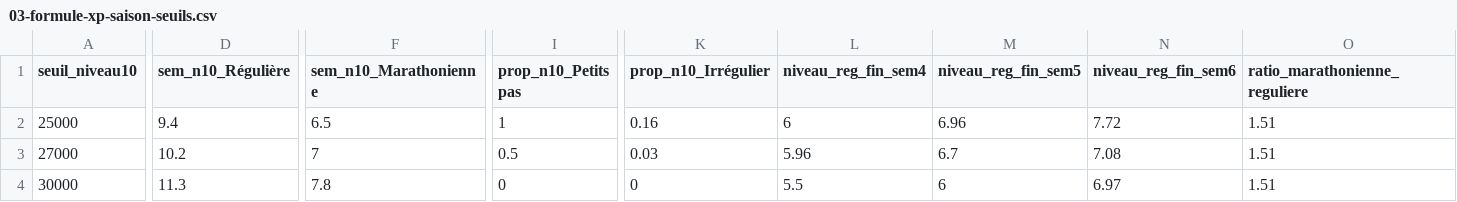
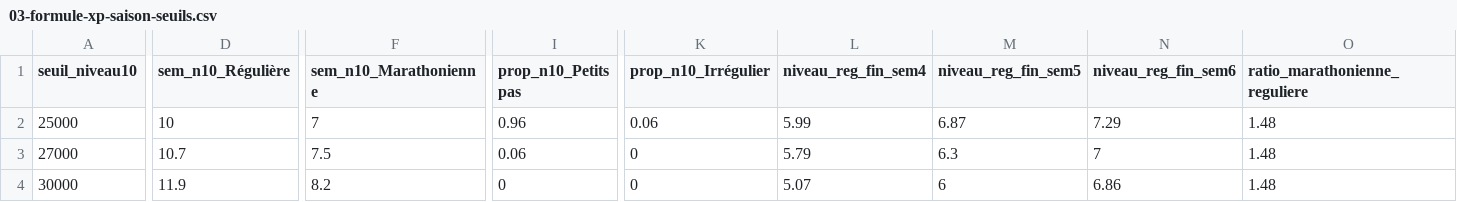
Before and after one commit to abdou-rgd/exil, a CSV file: docs/simulations/03-formule-xp-saison-seuils.csv, drawn as a sheet; only a part is shown, gaps mark what is left out; the diff covers the shown part only; the diff names each change by its address in the sheet, - before the commit and + after, or states it on an @@ line.

```diff
--- a/docs/simulations/03-formule-xp-saison-seuils.csv
+++ b/docs/simulations/03-formule-xp-saison-seuils.csv
-D2 (sem_n10_Régulière): 9.4
+D2 (sem_n10_Régulière): 10
-F2 (sem_n10_Marathonienne): 6.5
+F2 (sem_n10_Marathonienne): 7
-I2 (prop_n10_Petits pas): 1
+I2 (prop_n10_Petits pas): 0.96
-K2 (prop_n10_Irrégulier): 0.16
+K2 (prop_n10_Irrégulier): 0.06
-L2 (niveau_reg_fin_sem4): 6
+L2 (niveau_reg_fin_sem4): 5.99
-M2 (niveau_reg_fin_sem5): 6.96
+M2 (niveau_reg_fin_sem5): 6.87
-N2 (niveau_reg_fin_sem6): 7.72
+N2 (niveau_reg_fin_sem6): 7.29
-O2:O4 (ratio_marathonienne_reguliere): 1.51
+O2:O4 (ratio_marathonienne_reguliere): 1.48
-D3 (sem_n10_Régulière): 10.2
+D3 (sem_n10_Régulière): 10.7
-F3 (sem_n10_Marathonienne): 7
+F3 (sem_n10_Marathonienne): 7.5
-I3 (prop_n10_Petits pas): 0.5
+I3 (prop_n10_Petits pas): 0.06
-K3 (prop_n10_Irrégulier): 0.03
+K3 (prop_n10_Irrégulier): 0
-L3 (niveau_reg_fin_sem4): 5.96
+L3 (niveau_reg_fin_sem4): 5.79
-M3 (niveau_reg_fin_sem5): 6.7
+M3 (niveau_reg_fin_sem5): 6.3
-N3 (niveau_reg_fin_sem6): 7.08
+N3 (niveau_reg_fin_sem6): 7
-D4 (sem_n10_Régulière): 11.3
+D4 (sem_n10_Régulière): 11.9
-F4 (sem_n10_Marathonienne): 7.8
+F4 (sem_n10_Marathonienne): 8.2
-L4 (niveau_reg_fin_sem4): 5.5
+L4 (niveau_reg_fin_sem4): 5.07
-N4 (niveau_reg_fin_sem6): 6.97
+N4 (niveau_reg_fin_sem6): 6.86
```
Also changed, not shown: 2 edited cells elsewhere in this file, docs/simulations/03-formule-xp-saison-bilan.csv, 5 other files.
